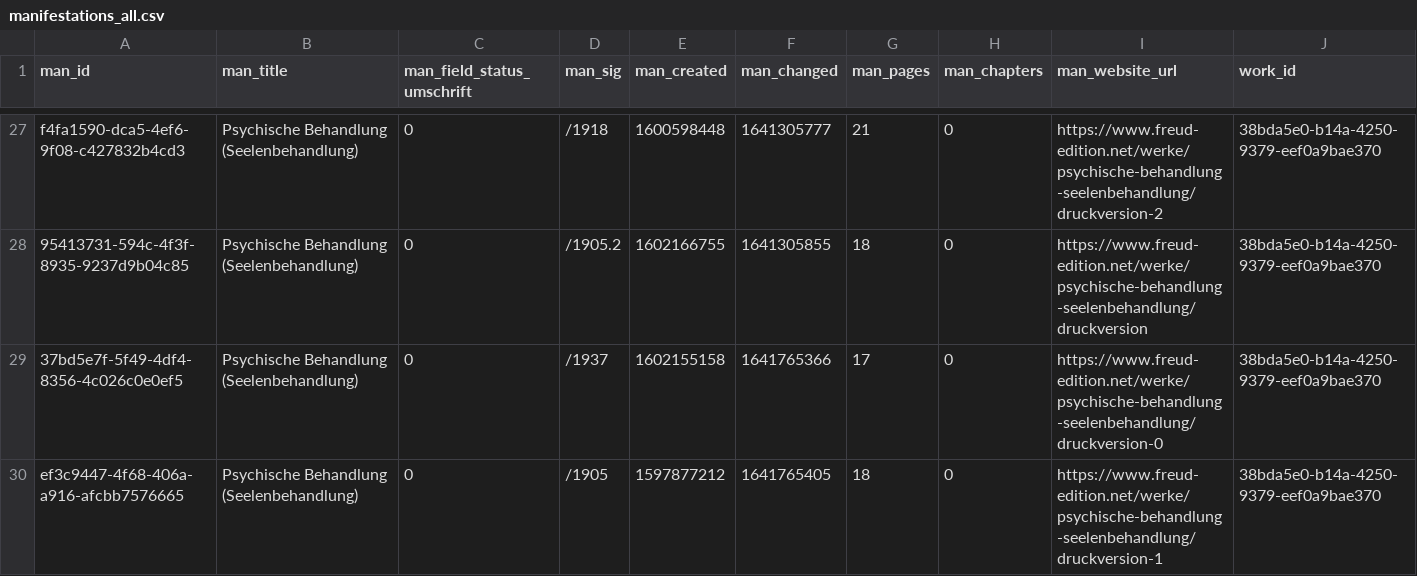
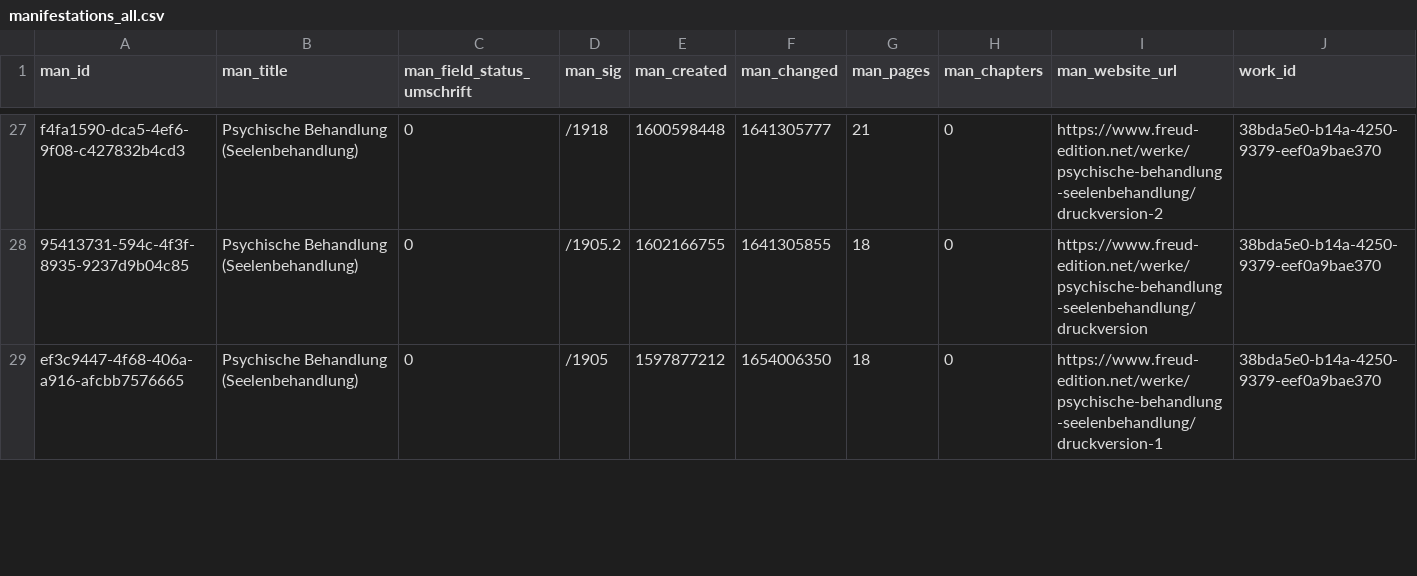
Before and after one commit to freud-digital/frd-reporting, a CSV file: html/data/manifestations_all.csv, drawn as a sheet; only a part is shown, gaps mark what is left out; removed rows and columns are numbered as before the commit, all else as after; rows hold the shown columns only; the diff covers the shown part only; the diff names each change by its address in the sheet, - before the commit and + after, or states it on an @@ line.

```diff
--- a/html/data/manifestations_all.csv
+++ b/html/data/manifestations_all.csv
-row 29: 37bd5e7f-5f49-4df4-8356-4c026c0e0ef5 | Psychische Behandlung (Seelenbehandlung) | 0 | /1937 | 1602155158 | 1641765366 | 17 | 0 | https://www.freud-edition.net/werke/psychische-behandlung-seelenbehandlung/druckversion-0 | 38bda5e0-b14a-4250-9379-eef0a9bae370
-F29 (man_changed): 1641765405
+F29 (man_changed): 1654006350
```
Also changed, not shown: 2 added rows and 1 removed row elsewhere in this file, html/data/manifestations.csv, 4 other files.
